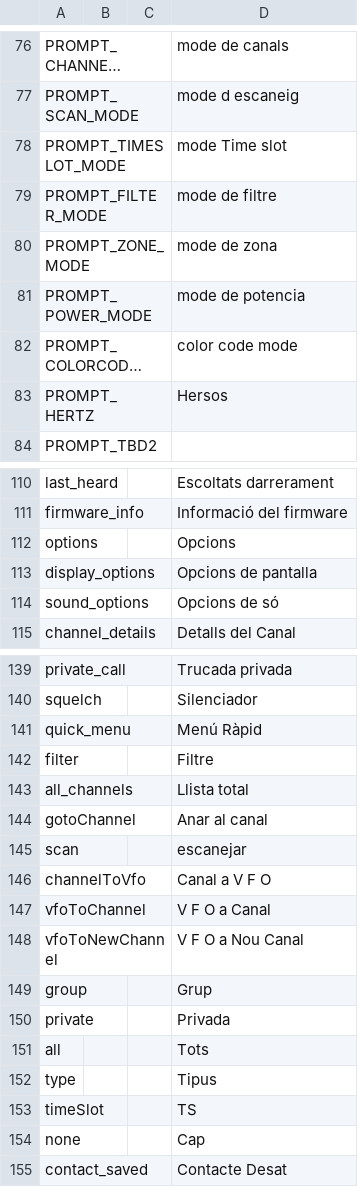
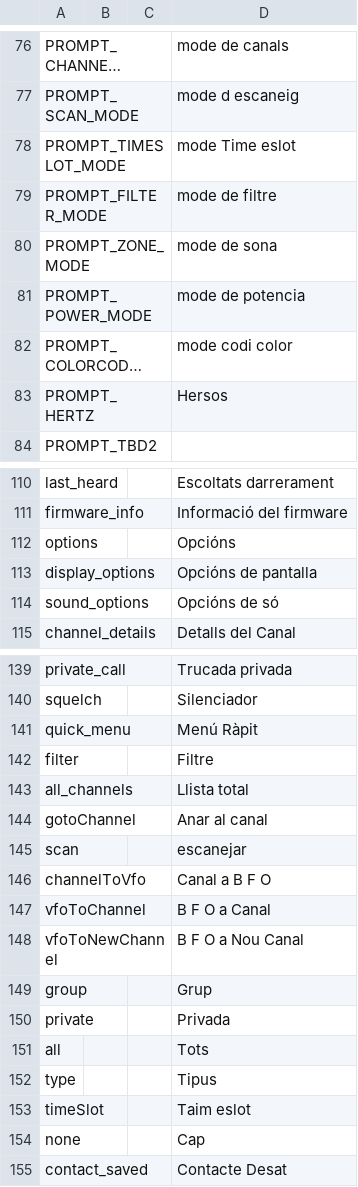
Before and after one commit to vk7js/voice-prompts, a CSV file: languages/catalan/wordlist_catalan.csv, drawn as a sheet; only a part is shown, gaps mark what is left out; long unchanged cells end in …; the diff covers the shown part only; the diff names each change by its address in the sheet, - before the commit and + after, or states it on an @@ line.

```diff
--- a/languages/catalan/wordlist_catalan.csv
+++ b/languages/catalan/wordlist_catalan.csv
-D78: mode Time slot
+D78: mode Time eslot
-D80: mode de zona
+D80: mode de sona
-D82: color code mode
+D82: mode codi color
-D112: Opcions
+D112: Opcións
-D113: Opcions de pantalla
+D113: Opcións de pantalla
-D114: Opcions de só
+D114: Opcións de só
-D141: Menú Ràpid
+D141: Menú Ràpit
-D146: Canal a V F O
+D146: Canal a B F O
-D147: V F O a Canal
+D147: B F O a Canal
-D148: V F O a Nou Canal
+D148: B F O a Nou Canal
-D153: TS
+D153: Taim eslot
```
Also changed, not shown: 25 edited cells elsewhere in this file.
